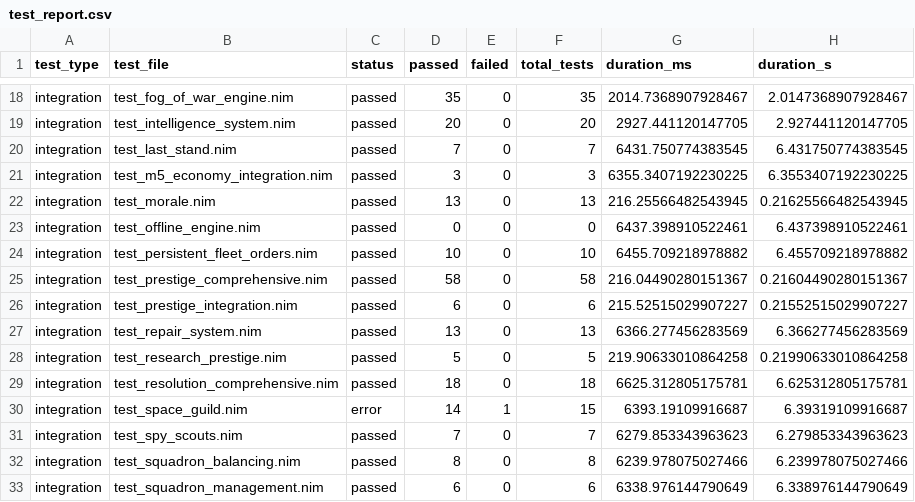
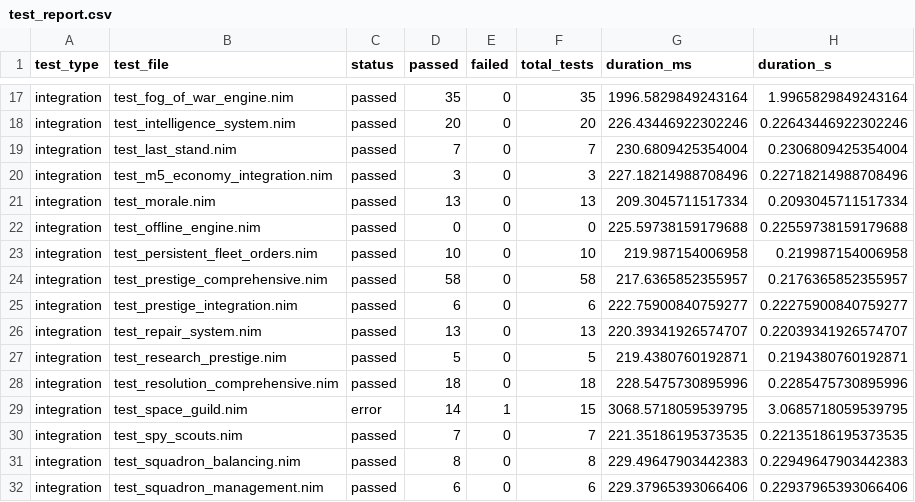
Before and after one commit to greenm01/ec4x, a CSV file: test_report.csv, drawn as a sheet; only a part is shown, gaps mark what is left out; addresses are those after the commit; the diff covers the shown part only; the diff names each change by its address in the sheet, - before the commit and + after, or states it on an @@ line.

```diff
--- a/test_report.csv
+++ b/test_report.csv
-G17 (duration_ms): 2014.7368907928467
+G17 (duration_ms): 1996.5829849243164
-H17 (duration_s): 2.0147368907928467
+H17 (duration_s): 1.9965829849243164
-G18 (duration_ms): 2927.441120147705
+G18 (duration_ms): 226.43446922302246
-H18 (duration_s): 2.927441120147705
+H18 (duration_s): 0.22643446922302246
-G19 (duration_ms): 6431.750774383545
+G19 (duration_ms): 230.6809425354004
-H19 (duration_s): 6.431750774383545
+H19 (duration_s): 0.2306809425354004
-G20 (duration_ms): 6355.3407192230225
+G20 (duration_ms): 227.18214988708496
-H20 (duration_s): 6.3553407192230225
+H20 (duration_s): 0.22718214988708496
-G21 (duration_ms): 216.25566482543945
+G21 (duration_ms): 209.3045711517334
-H21 (duration_s): 0.21625566482543945
+H21 (duration_s): 0.2093045711517334
-G22 (duration_ms): 6437.398910522461
+G22 (duration_ms): 225.59738159179688
-H22 (duration_s): 6.437398910522461
+H22 (duration_s): 0.22559738159179688
-G23 (duration_ms): 6455.709218978882
+G23 (duration_ms): 219.987154006958
-H23 (duration_s): 6.455709218978882
+H23 (duration_s): 0.219987154006958
-G24 (duration_ms): 216.04490280151367
+G24 (duration_ms): 217.6365852355957
-H24 (duration_s): 0.21604490280151367
+H24 (duration_s): 0.2176365852355957
-G25 (duration_ms): 215.52515029907227
+G25 (duration_ms): 222.75900840759277
-H25 (duration_s): 0.21552515029907227
+H25 (duration_s): 0.22275900840759277
-G26 (duration_ms): 6366.277456283569
+G26 (duration_ms): 220.39341926574707
-H26 (duration_s): 6.366277456283569
+H26 (duration_s): 0.22039341926574707
-G27 (duration_ms): 219.90633010864258
+G27 (duration_ms): 219.4380760192871
-H27 (duration_s): 0.21990633010864258
+H27 (duration_s): 0.2194380760192871
-G28 (duration_ms): 6625.312805175781
+G28 (duration_ms): 228.5475730895996
-H28 (duration_s): 6.625312805175781
+H28 (duration_s): 0.2285475730895996
-G29 (duration_ms): 6393.19109916687
+G29 (duration_ms): 3068.5718059539795
-H29 (duration_s): 6.39319109916687
+H29 (duration_s): 3.0685718059539795
-G30 (duration_ms): 6279.853343963623
+G30 (duration_ms): 221.35186195373535
-H30 (duration_s): 6.279853343963623
+H30 (duration_s): 0.22135186195373535
-G31 (duration_ms): 6239.978075027466
+G31 (duration_ms): 229.49647903442383
-H31 (duration_s): 6.239978075027466
+H31 (duration_s): 0.22949647903442383
-G32 (duration_ms): 6338.976144790649
+G32 (duration_ms): 229.37965393066406
-H32 (duration_s): 6.338976144790649
+H32 (duration_s): 0.22937965393066406
```
Also changed, not shown: 1 removed row and 38 edited cells elsewhere in this file, 3 other files.
